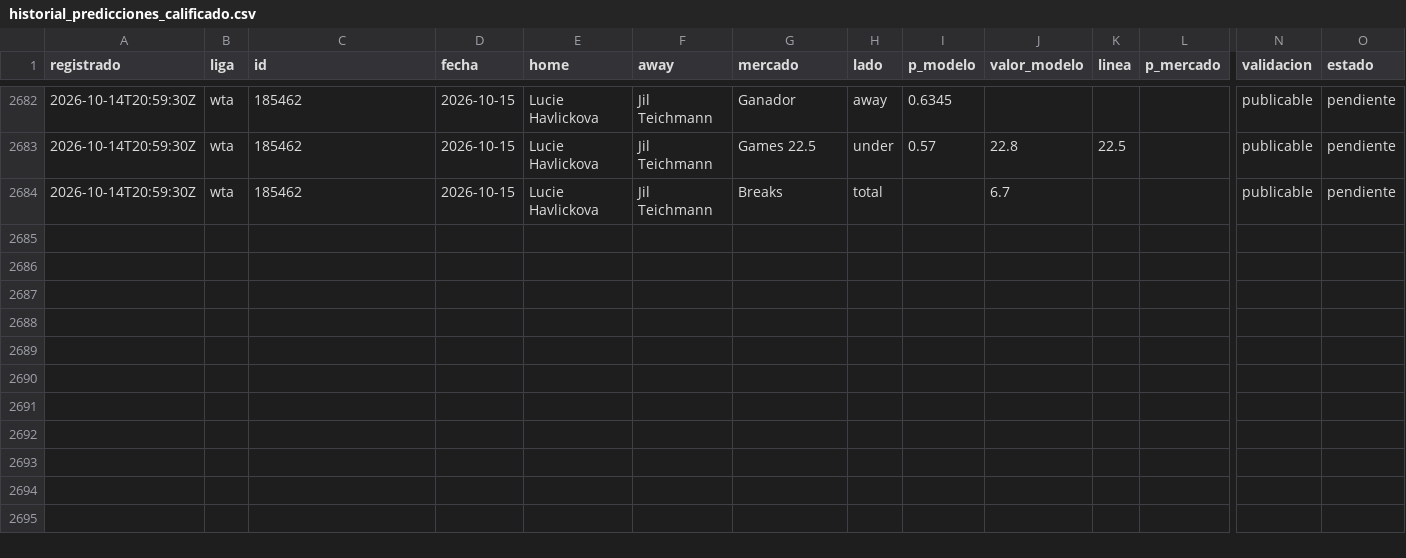
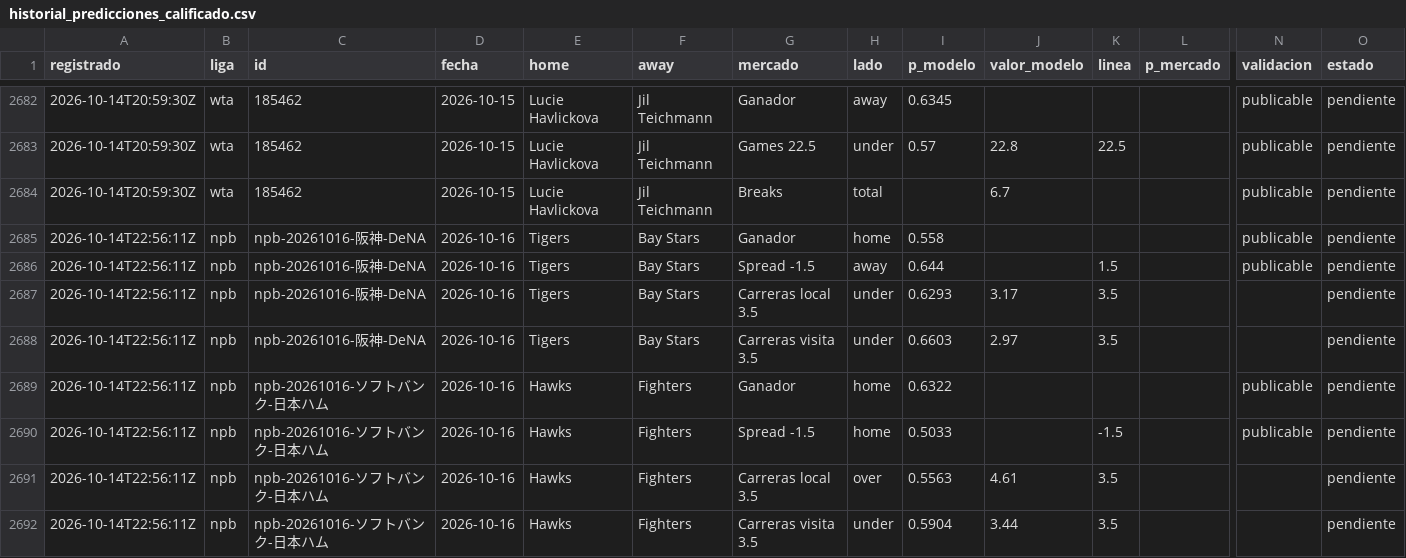
Before and after one commit to tenisman12/edgeline, a CSV file: salida/historial_predicciones_calificado.csv, drawn as a sheet; only a part is shown, gaps mark what is left out; rows hold the shown columns only; the diff names each change by its address in the sheet, - before the commit and + after, or states it on an @@ line.

Commit message:
predicciones 2026-10-14 22:59Z

```diff
--- a/salida/historial_predicciones_calificado.csv
+++ b/salida/historial_predicciones_calificado.csv
+row 2685: 2026-10-14T22:56:11Z | npb | npb-20261016-阪神-DeNA | 2026-10-16 | Tigers | Bay Stars | Ganador | home | 0.558 |  |  |  | publicable | pendiente
+row 2686: 2026-10-14T22:56:11Z | npb | npb-20261016-阪神-DeNA | 2026-10-16 | Tigers | Bay Stars | Spread -1.5 | away | 0.644 |  | 1.5 |  | publicable | pendiente
+row 2687: 2026-10-14T22:56:11Z | npb | npb-20261016-阪神-DeNA | 2026-10-16 | Tigers | Bay Stars | Carreras local 3.5 | under | 0.6293 | 3.17 | 3.5 |  |  | pendiente
+row 2688: 2026-10-14T22:56:11Z | npb | npb-20261016-阪神-DeNA | 2026-10-16 | Tigers | Bay Stars | Carreras visita 3.5 | under | 0.6603 | 2.97 | 3.5 |  |  | pendiente
+row 2689: 2026-10-14T22:56:11Z | npb | npb-20261016-ソフトバンク-日本ハム | 2026-10-16 | Hawks | Fighters | Ganador | home | 0.6322 |  |  |  | publicable | pendiente
+row 2690: 2026-10-14T22:56:11Z | npb | npb-20261016-ソフトバンク-日本ハム | 2026-10-16 | Hawks | Fighters | Spread -1.5 | home | 0.5033 |  | -1.5 |  | publicable | pendiente
+row 2691: 2026-10-14T22:56:11Z | npb | npb-20261016-ソフトバンク-日本ハム | 2026-10-16 | Hawks | Fighters | Carreras local 3.5 | over | 0.5563 | 4.61 | 3.5 |  |  | pendiente
+row 2692: 2026-10-14T22:56:11Z | npb | npb-20261016-ソフトバンク-日本ハム | 2026-10-16 | Hawks | Fighters | Carreras visita 3.5 | under | 0.5904 | 3.44 | 3.5 |  |  | pendiente
```
Also changed, not shown: salida/espn_predictor_vivo.csv, salida/historial_angulos.csv, 44 other files.
